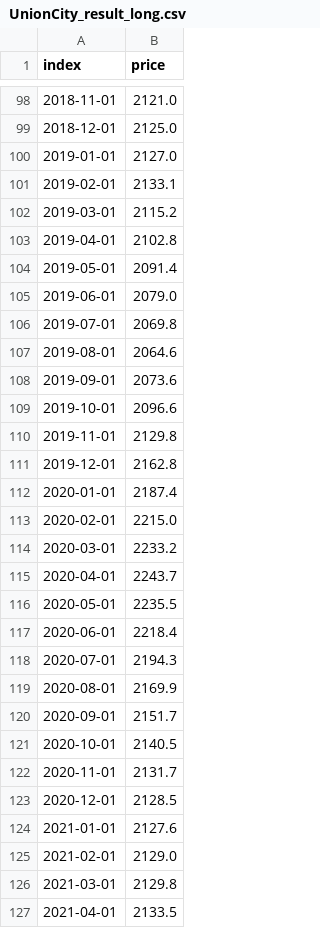
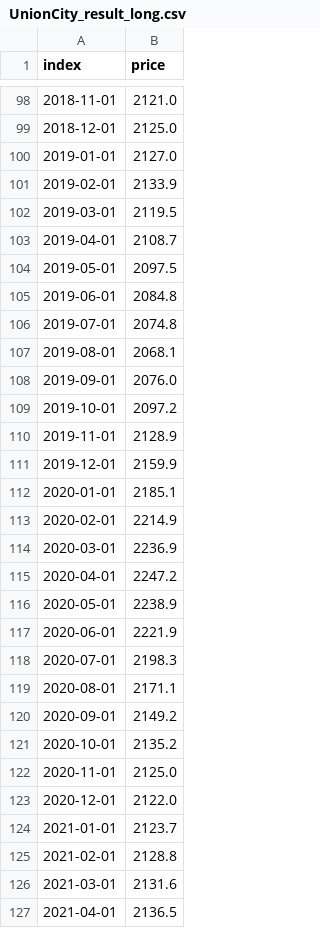
Before and after one commit to JamesLi0217/SSW695_DuckHome, a CSV file: build_model/UnionCity_result_long.csv, drawn as a sheet; only a part is shown, gaps mark what is left out.

```diff
--- a/build_model/UnionCity_result_long.csv
+++ b/build_model/UnionCity_result_long.csv
@@ -100,28 +100,28 @@ index,price
 2019-01-01,2127.0
-2019-02-01,2133.1
-2019-03-01,2115.2
-2019-04-01,2102.8
-2019-05-01,2091.4
-2019-06-01,2079.0
-2019-07-01,2069.8
-2019-08-01,2064.6
-2019-09-01,2073.6
-2019-10-01,2096.6
-2019-11-01,2129.8
-2019-12-01,2162.8
-2020-01-01,2187.4
-2020-02-01,2215.0
-2020-03-01,2233.2
-2020-04-01,2243.7
-2020-05-01,2235.5
-2020-06-01,2218.4
-2020-07-01,2194.3
-2020-08-01,2169.9
-2020-09-01,2151.7
-2020-10-01,2140.5
-2020-11-01,2131.7
-2020-12-01,2128.5
-2021-01-01,2127.6
-2021-02-01,2129.0
-2021-03-01,2129.8
-2021-04-01,2133.5
+2019-02-01,2133.9
+2019-03-01,2119.5
+2019-04-01,2108.7
+2019-05-01,2097.5
+2019-06-01,2084.8
+2019-07-01,2074.8
+2019-08-01,2068.1
+2019-09-01,2076.0
+2019-10-01,2097.2
+2019-11-01,2128.9
+2019-12-01,2159.9
+2020-01-01,2185.1
+2020-02-01,2214.9
+2020-03-01,2236.9
+2020-04-01,2247.2
+2020-05-01,2238.9
+2020-06-01,2221.9
+2020-07-01,2198.3
+2020-08-01,2171.1
+2020-09-01,2149.2
+2020-10-01,2135.2
+2020-11-01,2125.0
+2020-12-01,2122.0
+2021-01-01,2123.7
+2021-02-01,2128.8
+2021-03-01,2131.6
+2021-04-01,2136.5
```
Also changed, not shown: build_model/Hoboken_result_long.csv, build_model/JerseyCity_result_long.csv, 9 other files.
